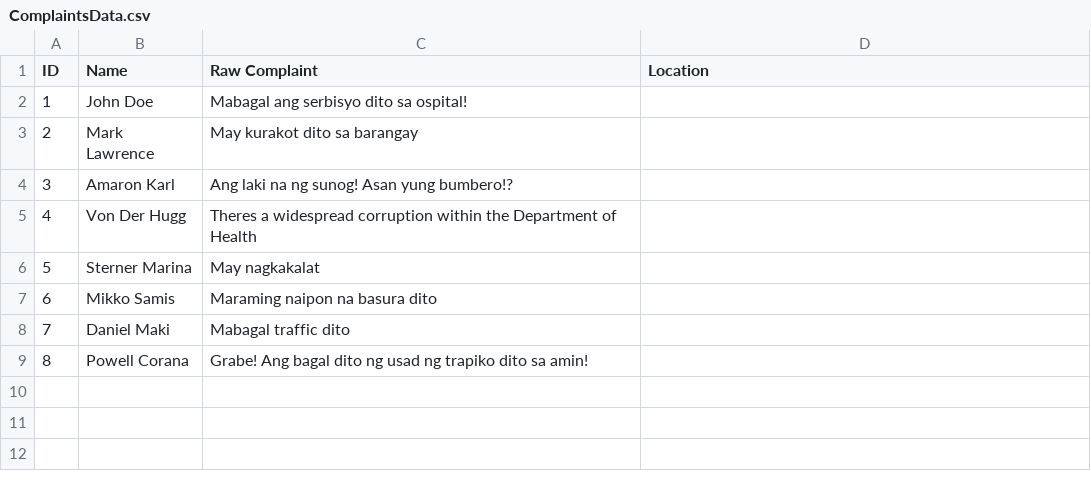
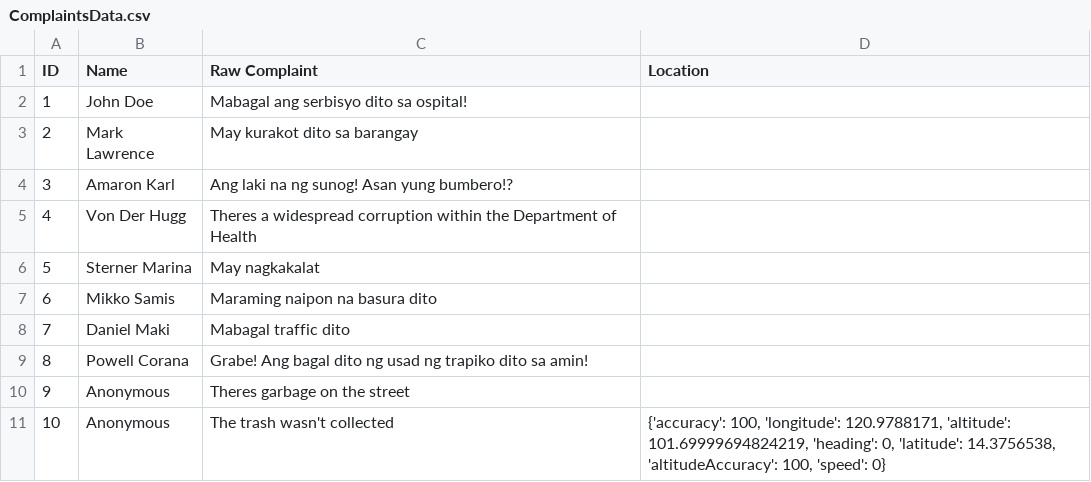
Before and after one commit to SmugOne/CitizenComplainAnalysisTest, a CSV file: CSVFile/ComplaintsData.csv, drawn as a sheet; the diff names each change by its address in the sheet, - before the commit and + after, or states it on an @@ line.

Commit message:
Fixed Connection between Complaint Frontend to Backend Database

```diff
--- a/CSVFile/ComplaintsData.csv
+++ b/CSVFile/ComplaintsData.csv
+row 10: 9 | Anonymous | Theres garbage on the street
+row 11: 10 | Anonymous | The trash wasn't collected | {'accuracy': 100, 'longitude': 120.9788171, 'altitude': 101.69999694824219, 'heading': 0, 'latitude': 14.3756538, 'altitudeAccuracy': 100, 'speed': 0}
```
Also changed, not shown: CSVFile/ArrangedData.csv, 3 other files.
